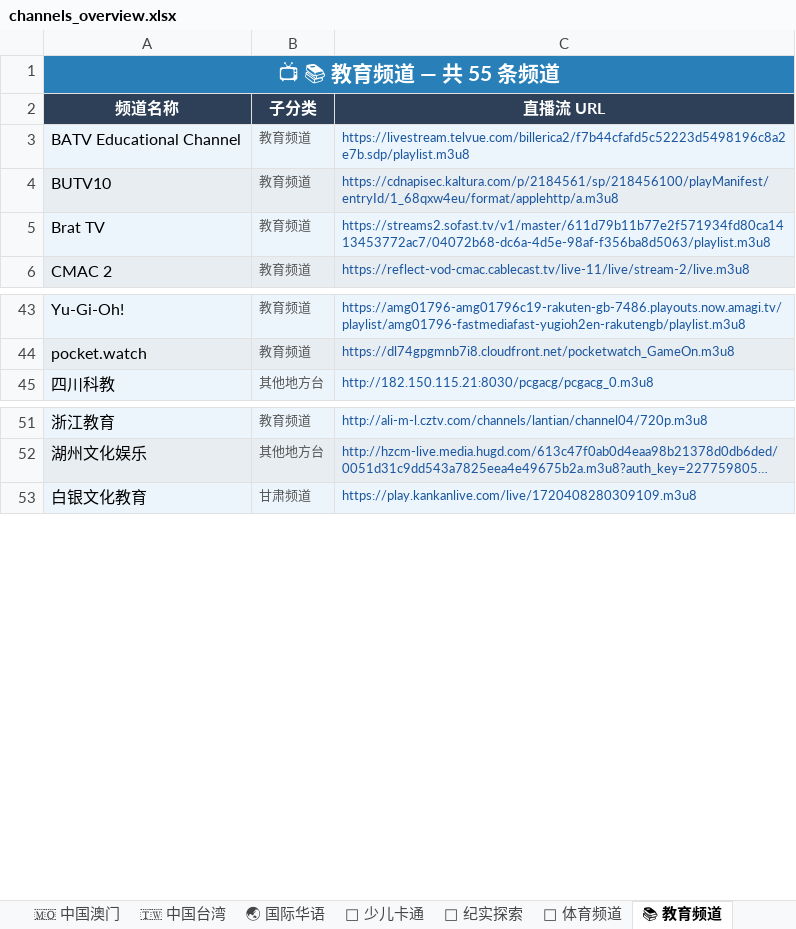
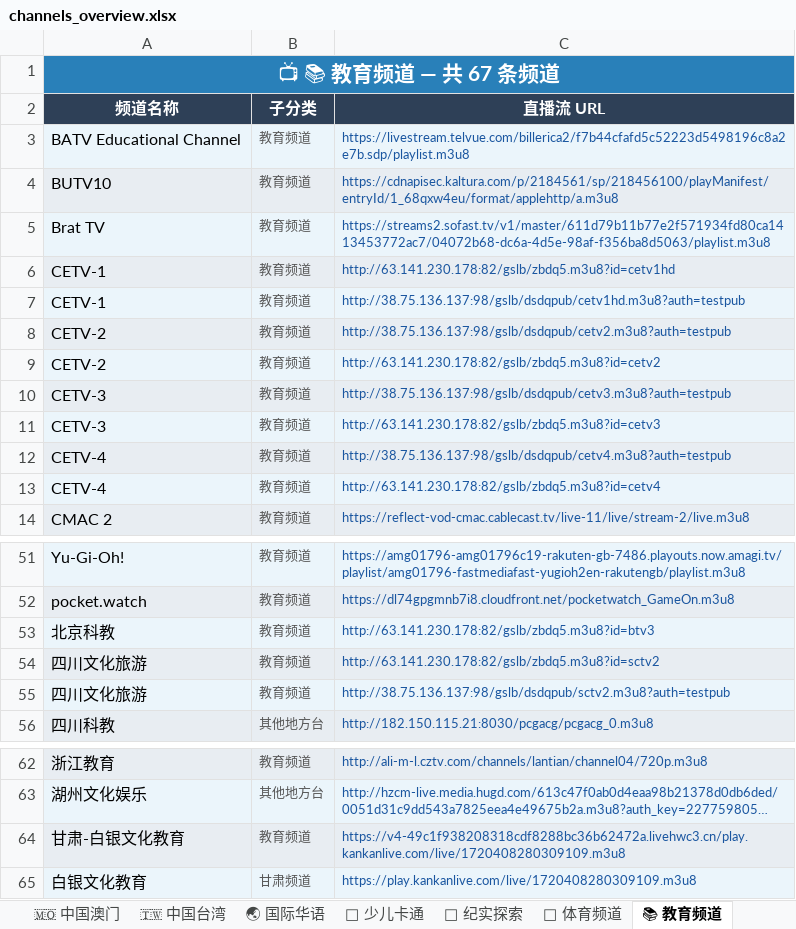
Before and after one commit to amazonjdshop/tv, an Excel workbook: channels_overview.xlsx, sheet 📚 教育频道, drawn as a sheet; only a part is shown, gaps mark what is left out; long unchanged cells end in …; values as stored, in another font and other column widths than the file's, no borders; the diff names each change by its address in the sheet, - before the commit and + after, or states it on an @@ line.

```diff
--- a/channels_overview.xlsx (sheet 📚 教育频道)
+++ b/channels_overview.xlsx (sheet 📚 教育频道)
-A1 (频道名称): 📺 📚 教育频道 — 共 55 条频道
+A1 (频道名称): 📺 📚 教育频道 — 共 67 条频道
+row 6: CETV-1 | 教育频道 | http://63.141.230.178:82/gslb/zbdq5.m3u8?id=cetv1hd
+row 7: CETV-1 | 教育频道 | http://38.75.136.137:98/gslb/dsdqpub/cetv1hd.m3u8?auth=testpub
+row 8: CETV-2 | 教育频道 | http://38.75.136.137:98/gslb/dsdqpub/cetv2.m3u8?auth=testpub
+row 9: CETV-2 | 教育频道 | http://63.141.230.178:82/gslb/zbdq5.m3u8?id=cetv2
+row 10: CETV-3 | 教育频道 | http://38.75.136.137:98/gslb/dsdqpub/cetv3.m3u8?auth=testpub
+row 11: CETV-3 | 教育频道 | http://63.141.230.178:82/gslb/zbdq5.m3u8?id=cetv3
+row 12: CETV-4 | 教育频道 | http://38.75.136.137:98/gslb/dsdqpub/cetv4.m3u8?auth=testpub
+row 13: CETV-4 | 教育频道 | http://63.141.230.178:82/gslb/zbdq5.m3u8?id=cetv4
+row 53: 北京科教 | 教育频道 | http://63.141.230.178:82/gslb/zbdq5.m3u8?id=btv3
+row 54: 四川文化旅游 | 教育频道 | http://63.141.230.178:82/gslb/zbdq5.m3u8?id=sctv2
+row 55: 四川文化旅游 | 教育频道 | http://38.75.136.137:98/gslb/dsdqpub/sctv2.m3u8?auth=testpub
+row 64: 甘肃-白银文化教育 | 教育频道 | https://v4-49c1f938208318cdf8288bc36b62472a.livehwc3.cn/play.kankanlive.com/live/1720408280309109.m3u8
```
Also changed, not shown: sheet 📡 中国大陆 · 央视, sheet 📡 中国大陆 · 卫视, sheet 📡 中国大陆 · 地方综合台, sheet 🌐 国际英文频道, sheet 📊 总览, sheet 📡 中国大陆 · 广东, 8 more sheets, 6 other files.
